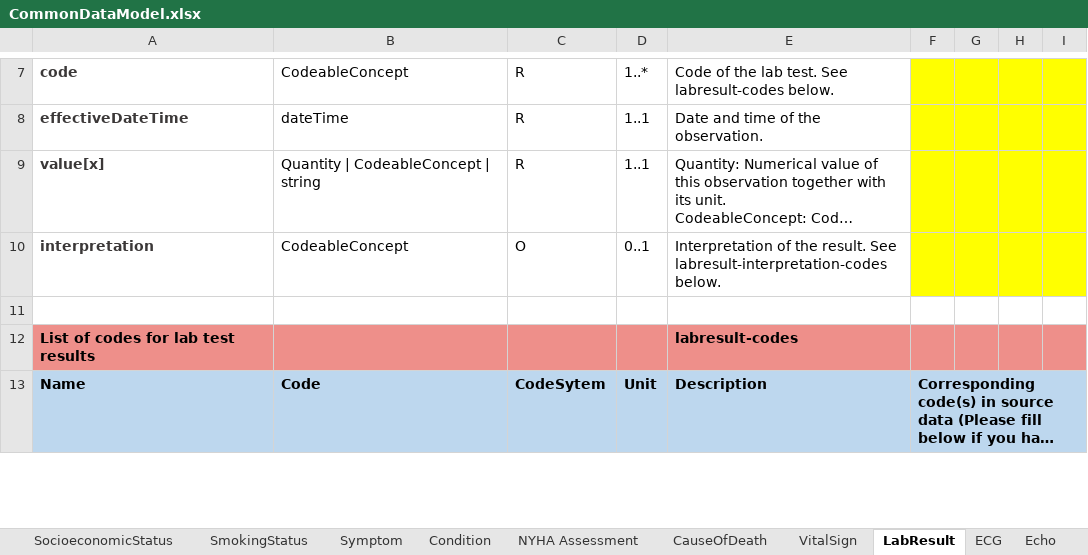
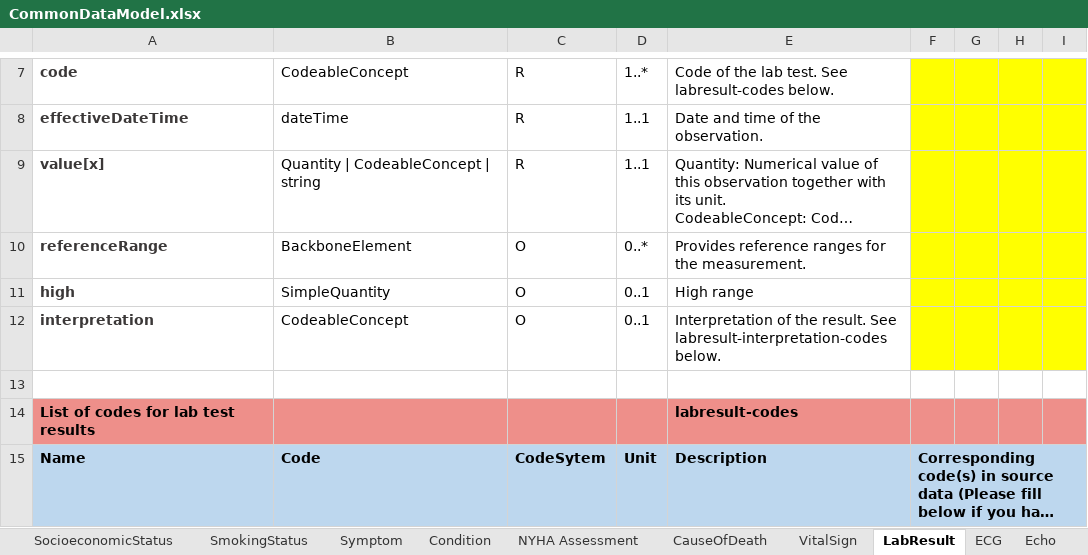
Before and after one commit to DataTools4Heart/common-data-model, an Excel workbook: CommonDataModel.xlsx, sheet LabResult, drawn as a sheet; only a part is shown, gaps mark what is left out; long unchanged cells end in …; values as stored, in another font and other column widths than the file's, no borders; the diff names each change by its address in the sheet, - before the commit and + after, or states it on an @@ line.

Commit message:
:sparkles: Troponin lab results should include an interpretation

```diff
--- a/CommonDataModel.xlsx (sheet LabResult)
+++ b/CommonDataModel.xlsx (sheet LabResult)
+row 10: referenceRange | BackboneElement | O | 0..* | Provides reference ranges for the measurement.
+row 11: high | SimpleQuantity | O | 0..1 | High range
```
Also changed, not shown: 1 other file.
